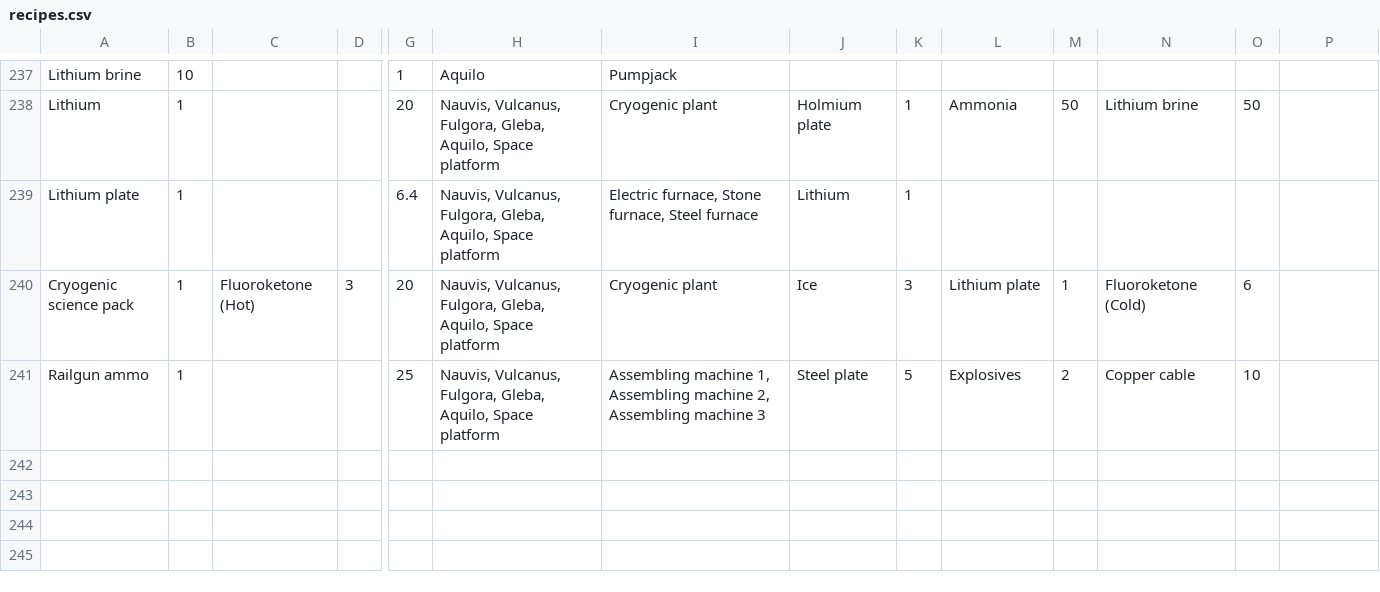
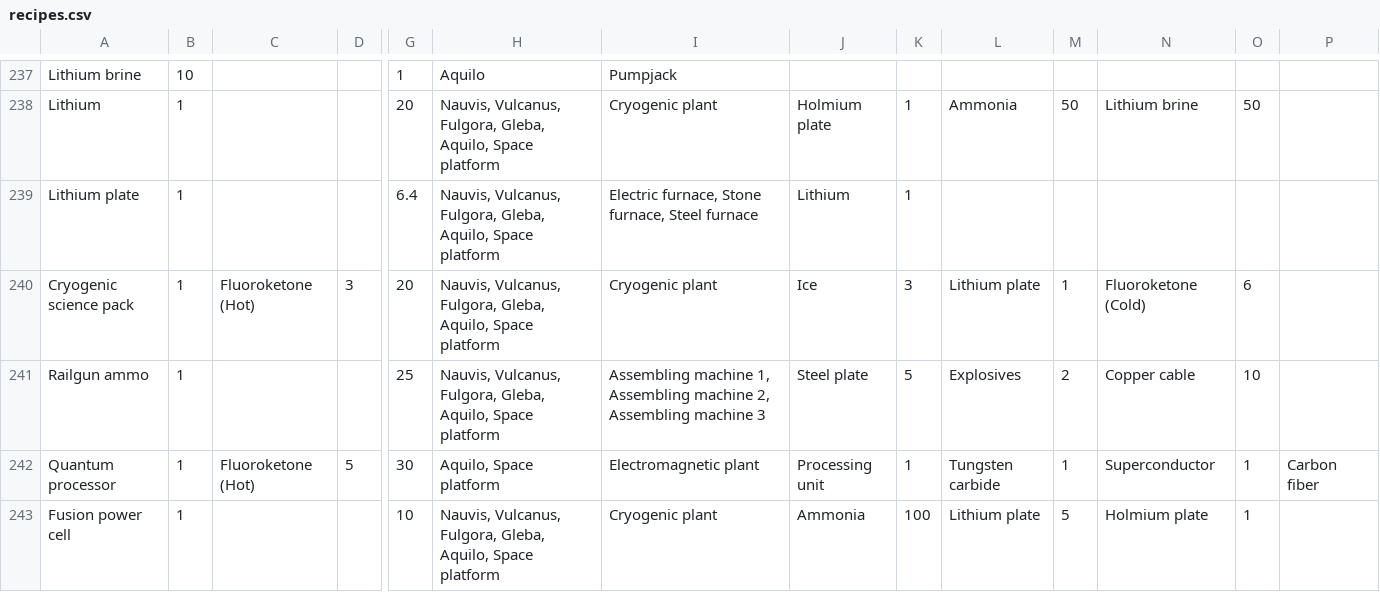
Before and after one commit to PVirie/public, a CSV file: blogs/factorio/data/recipes.csv, drawn as a sheet; only a part is shown, gaps mark what is left out; rows hold the shown columns only; the diff names each change by its address in the sheet, - before the commit and + after, or states it on an @@ line.

Commit message:
added more aquilo products

```diff
--- a/blogs/factorio/data/recipes.csv
+++ b/blogs/factorio/data/recipes.csv
+row 242: Quantum processor | 1 | Fluoroketone (Hot) | 5 | 30 | Aquilo, Space platform | Electromagnetic plant | Processing unit | 1 | Tungsten carbide | 1 | Superconductor | 1 | Carbon fiber
+row 243: Fusion power cell | 1 |  |  | 10 | Nauvis, Vulcanus, Fulgora, Gleba, Aquilo, Space platform | Cryogenic plant | Ammonia | 100 | Lithium plate | 5 | Holmium plate | 1
```
Also changed, not shown: 1 other file.
